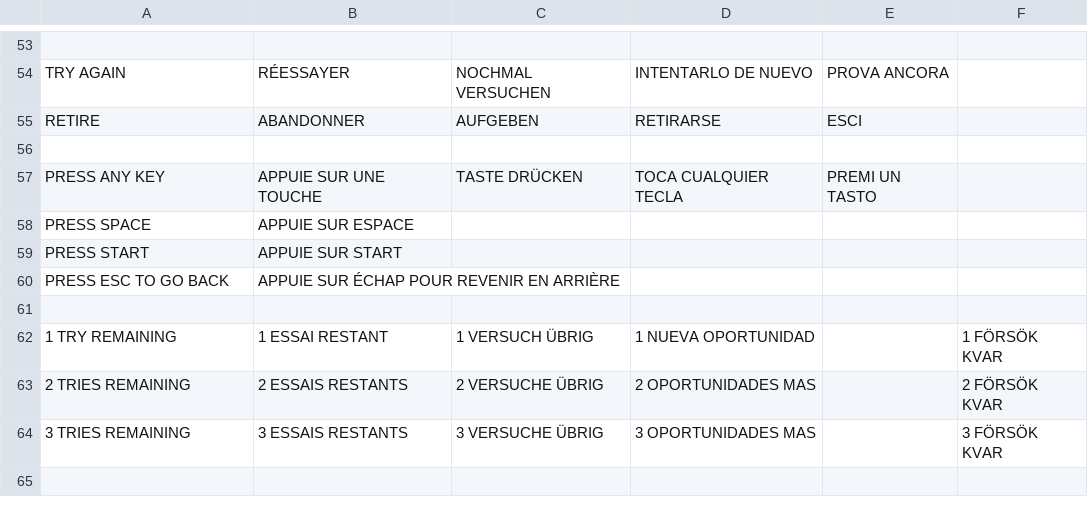
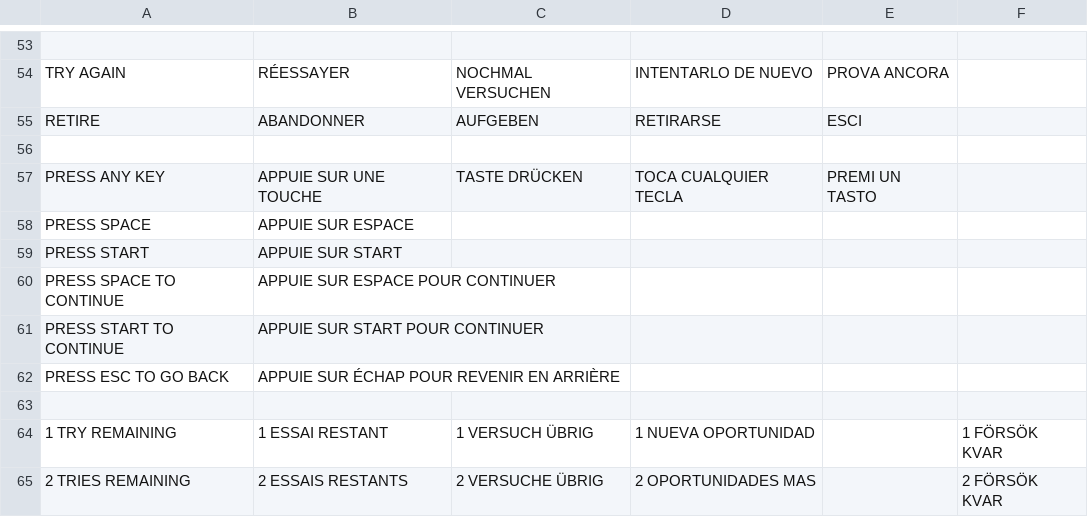
Before and after one commit to jorio/CroMagRally, a CSV file: Data/System/strings.csv, drawn as a sheet; only a part is shown, gaps mark what is left out; the shorter side is filled out with more unchanged rows.

Commit message:
"Press start to continue"

```diff
--- a/Data/System/strings.csv
+++ b/Data/System/strings.csv
@@ -64,2 +64,4 @@ PRESS SPACE,APPUIE SUR ESPACE,,,,
 PRESS START,APPUIE SUR START,,,,
+PRESS SPACE TO CONTINUE,APPUIE SUR ESPACE POUR CONTINUER,,,,
+PRESS START TO CONTINUE,APPUIE SUR START POUR CONTINUER,,,,
 PRESS ESC TO GO BACK,APPUIE SUR ÉCHAP POUR REVENIR EN ARRIÈRE,,,,
```
Also changed, not shown: 2 other files.
